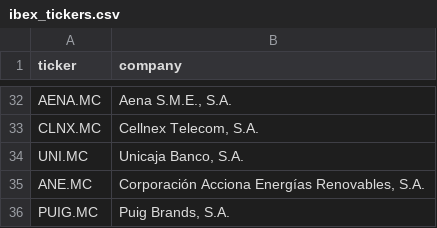
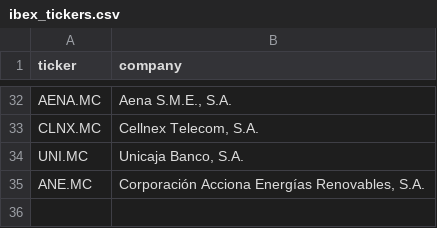
Before and after one commit to jamieterroba/ibex35-portfolio-optimisation, a CSV file: data/ibex_tickers.csv, drawn as a sheet; only a part is shown, gaps mark what is left out; the diff names each change by its address in the sheet, - before the commit and + after, or states it on an @@ line.

```diff
--- a/data/ibex_tickers.csv
+++ b/data/ibex_tickers.csv
-row 36: PUIG.MC | Puig Brands, S.A.
```
Also changed, not shown: 2 other files.
